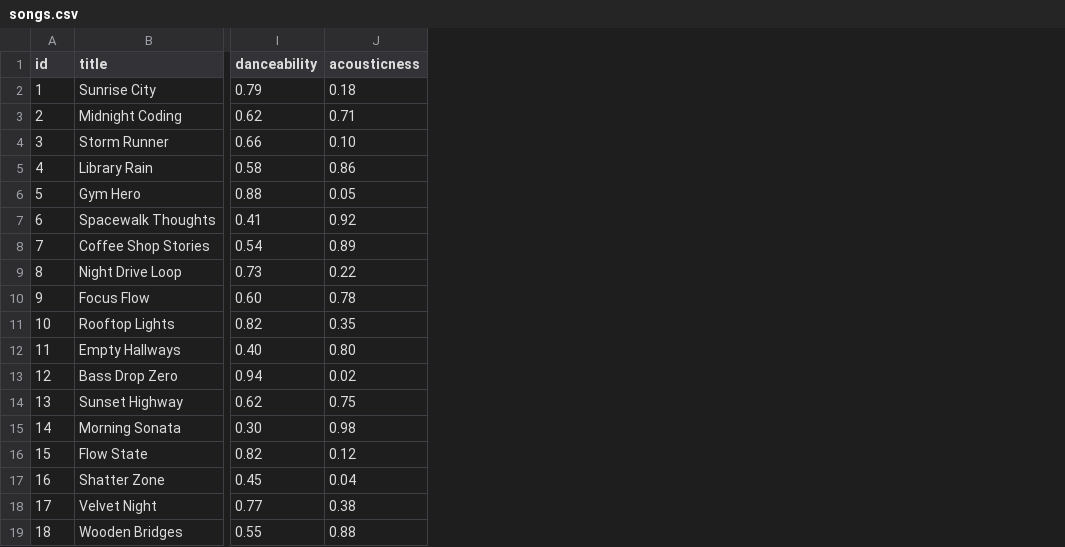
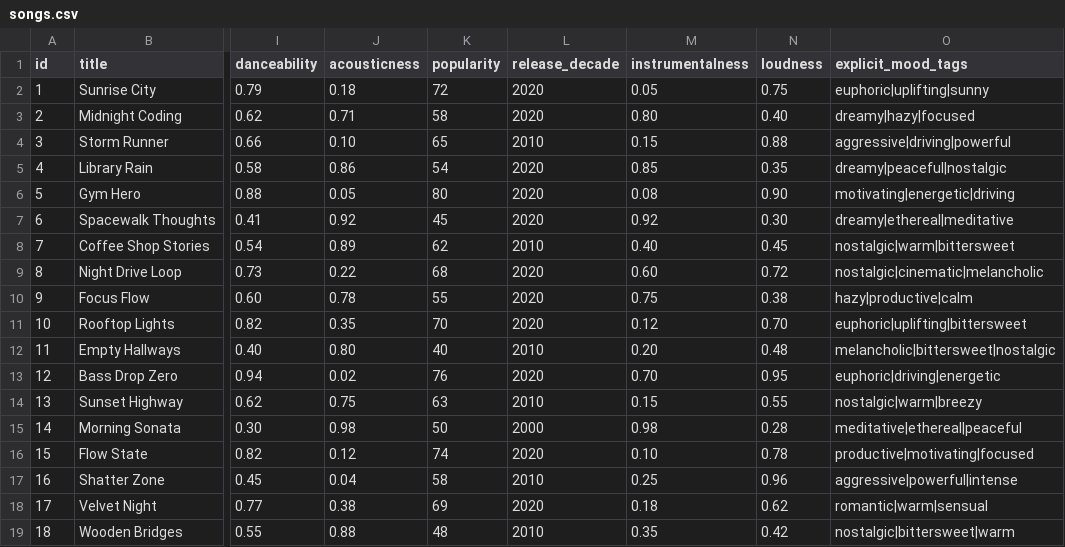
Before and after one commit to adhiprijal751/ai110-module3show-musicrecommendersimulation-starter, a CSV file: data/songs.csv, drawn as a sheet; only a part is shown, gaps mark what is left out; the diff names each change by its address in the sheet, - before the commit and + after, or states it on an @@ line.

```diff
--- a/data/songs.csv
+++ b/data/songs.csv
+column K (popularity), rows 2-19: 72 | 58 | 65 | 54 | 80 | 45 | 62 | 68 | 55 | 70 | 40 | 76 | 63 | 50 | 74 | 58 | 69 | 48
+column L (release_decade), rows 2-19: 2020 | 2020 | 2010 | 2020 | 2020 | 2020 | 2010 | 2020 | 2020 | 2020 | 2010 | 2020 | 2010 | 2000 | 2020 | 2010 | 2020 | 2010
+column M (instrumentalness), rows 2-19: 0.05 | 0.80 | 0.15 | 0.85 | 0.08 | 0.92 | 0.40 | 0.60 | 0.75 | 0.12 | 0.20 | 0.70 | 0.15 | 0.98 | 0.10 | 0.25 | 0.18 | 0.35
+column N (loudness), rows 2-19: 0.75 | 0.40 | 0.88 | 0.35 | 0.90 | 0.30 | 0.45 | 0.72 | 0.38 | 0.70 | 0.48 | 0.95 | 0.55 | 0.28 | 0.78 | 0.96 | 0.62 | 0.42
+column O (explicit_mood_tags), rows 2-19: euphoric|uplifting|sunny | dreamy|hazy|focused | aggressive|driving|powerful | dreamy|peaceful|nostalgic | motivating|energetic|driving | dreamy|ethereal|meditative | nostalgic|warm|bittersweet | nostalgic|cinematic|melancholic | hazy|productive|calm | euphoric|uplifting|bittersweet | melancholic|bittersweet|nostalgic | euphoric|driving|energetic | nostalgic|warm|breezy | meditative|ethereal|peaceful | productive|motivating|focused | aggressive|powerful|intense | romantic|warm|sensual | nostalgic|bittersweet|warm
```
Also changed, not shown: 5 other files.
